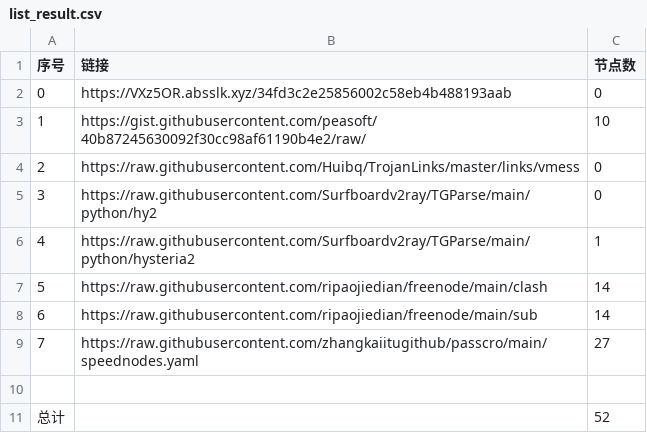
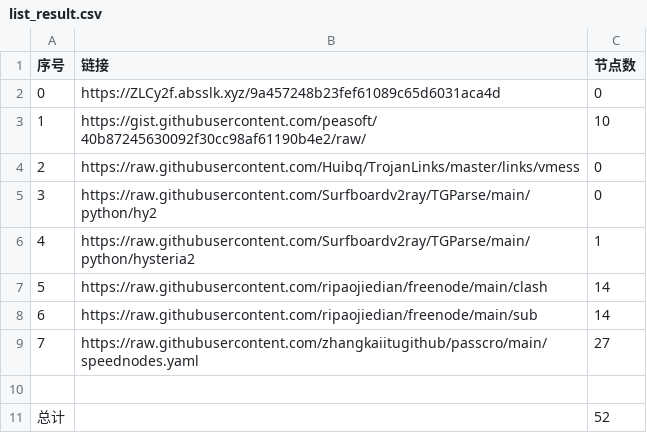
Before and after one commit to sangosbanikz/NoMoreWalls, a CSV file: list_result.csv, drawn as a sheet.

```diff
--- a/list_result.csv
+++ b/list_result.csv
@@ -1,3 +1,3 @@
 序号,链接,节点数
-0,https://VXz5OR.absslk.xyz/34fd3c2e25856002c58eb4b488193aab,0
+0,https://ZLCy2f.absslk.xyz/9a457248b23fef61089c65d6031aca4d,0
 1,https://gist.githubusercontent.com/peasoft/40b87245630092f30cc98af61190b4e2/raw/,10
```
Also changed, not shown: 4 other files.
